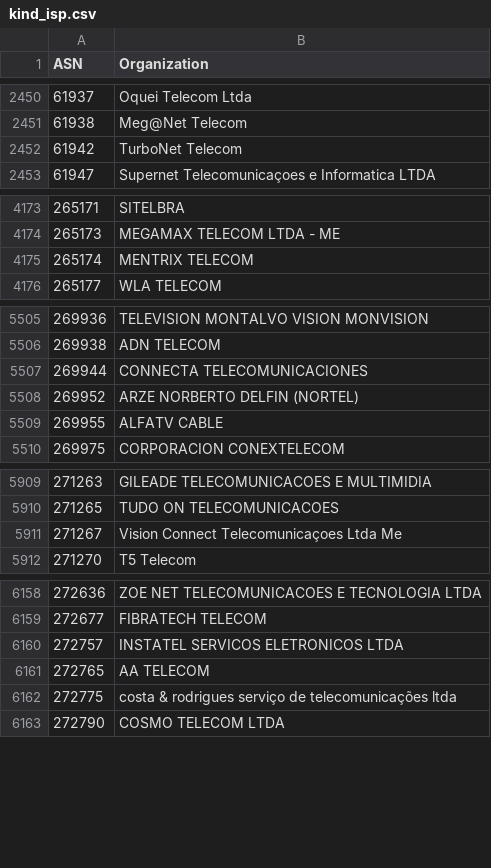
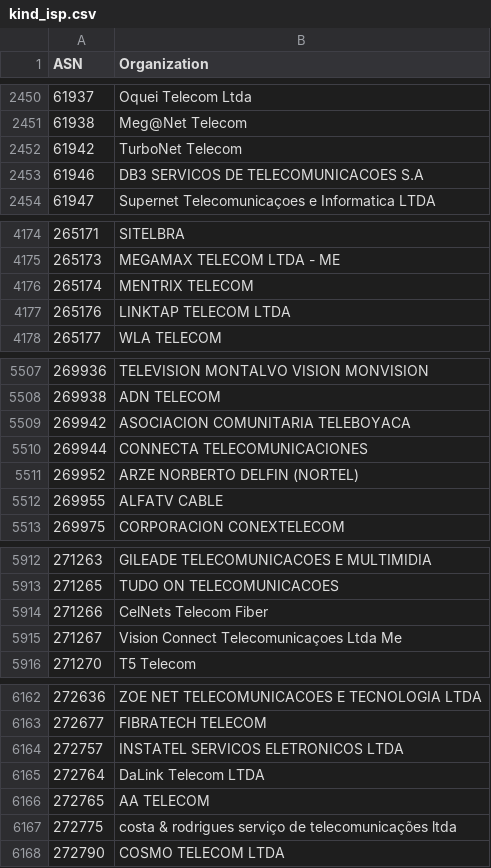
Before and after one commit to O-X-L/risk-db-lists, a CSV file: asn/kind_isp.csv, drawn as a sheet; only a part is shown, gaps mark what is left out; the diff covers the shown part only.

```diff
--- a/asn/kind_isp.csv
+++ b/asn/kind_isp.csv
@@ -2452,2 +2452,3 @@ ASN,Organization
 61942,TurboNet Telecom
+61946,DB3 SERVICOS DE TELECOMUNICACOES S.A
 61947,Supernet Telecomunicaçoes e Informatica LTDA
@@ -4175,2 +4176,3 @@ ASN,Organization
 265174,MENTRIX TELECOM
+265176,LINKTAP TELECOM LTDA
 265177,WLA TELECOM
@@ -5506,2 +5508,3 @@ ASN,Organization
 269938,ADN TELECOM
+269942,ASOCIACION COMUNITARIA TELEBOYACA
 269944,CONNECTA TELECOMUNICACIONES
@@ -5910,2 +5913,3 @@ ASN,Organization
 271265,TUDO ON TELECOMUNICACOES
+271266,CelNets Telecom Fiber
 271267,Vision Connect Telecomunicaçoes Ltda Me
@@ -6160,2 +6164,3 @@ ASN,Organization
 272757,INSTATEL SERVICOS ELETRONICOS LTDA
+272764,DaLink Telecom LTDA
 272765,AA TELECOM
```
Also changed, not shown: 1 added row and 1 edited cell elsewhere in this file, asn/kind_education.csv, asn/top_1000.csv, 34 other files.
